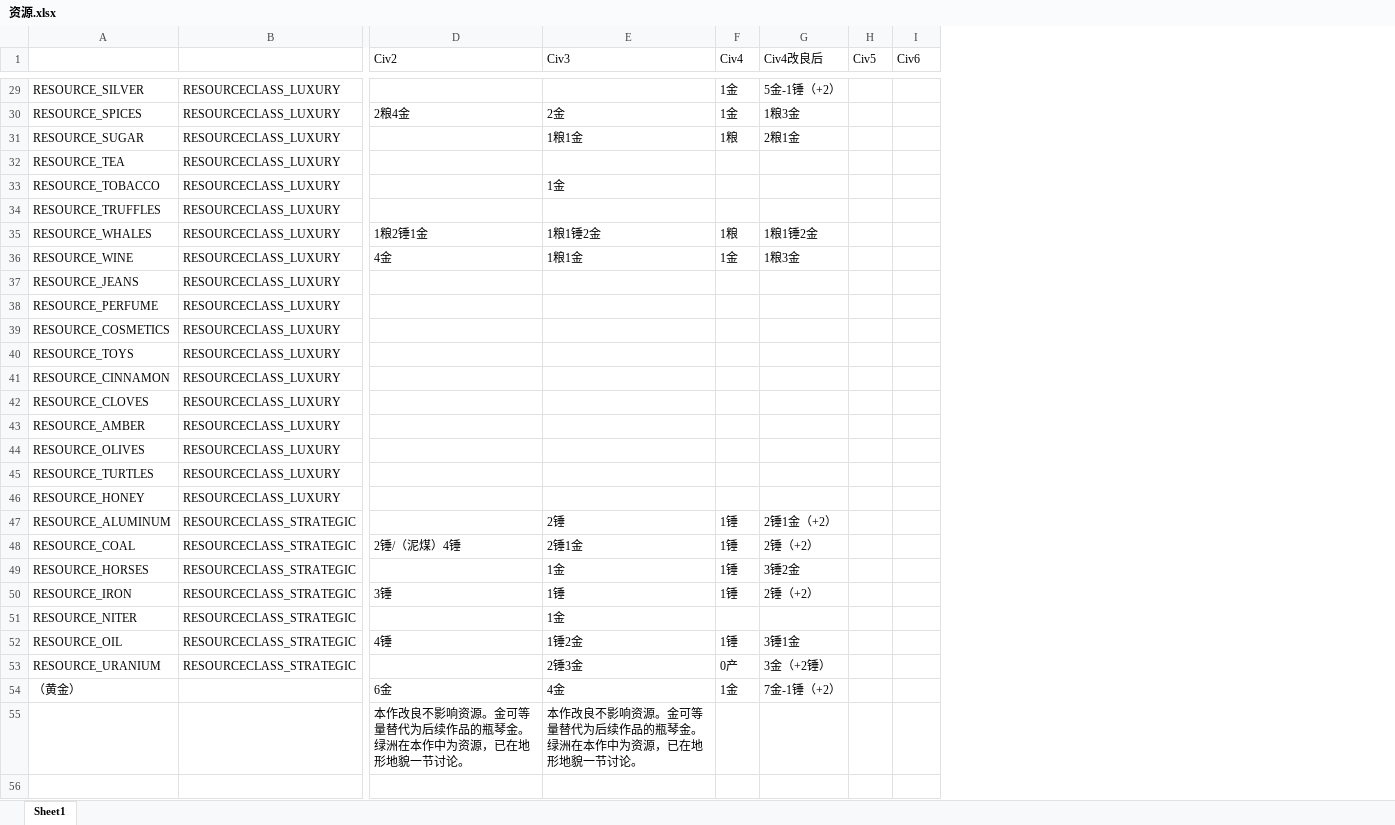
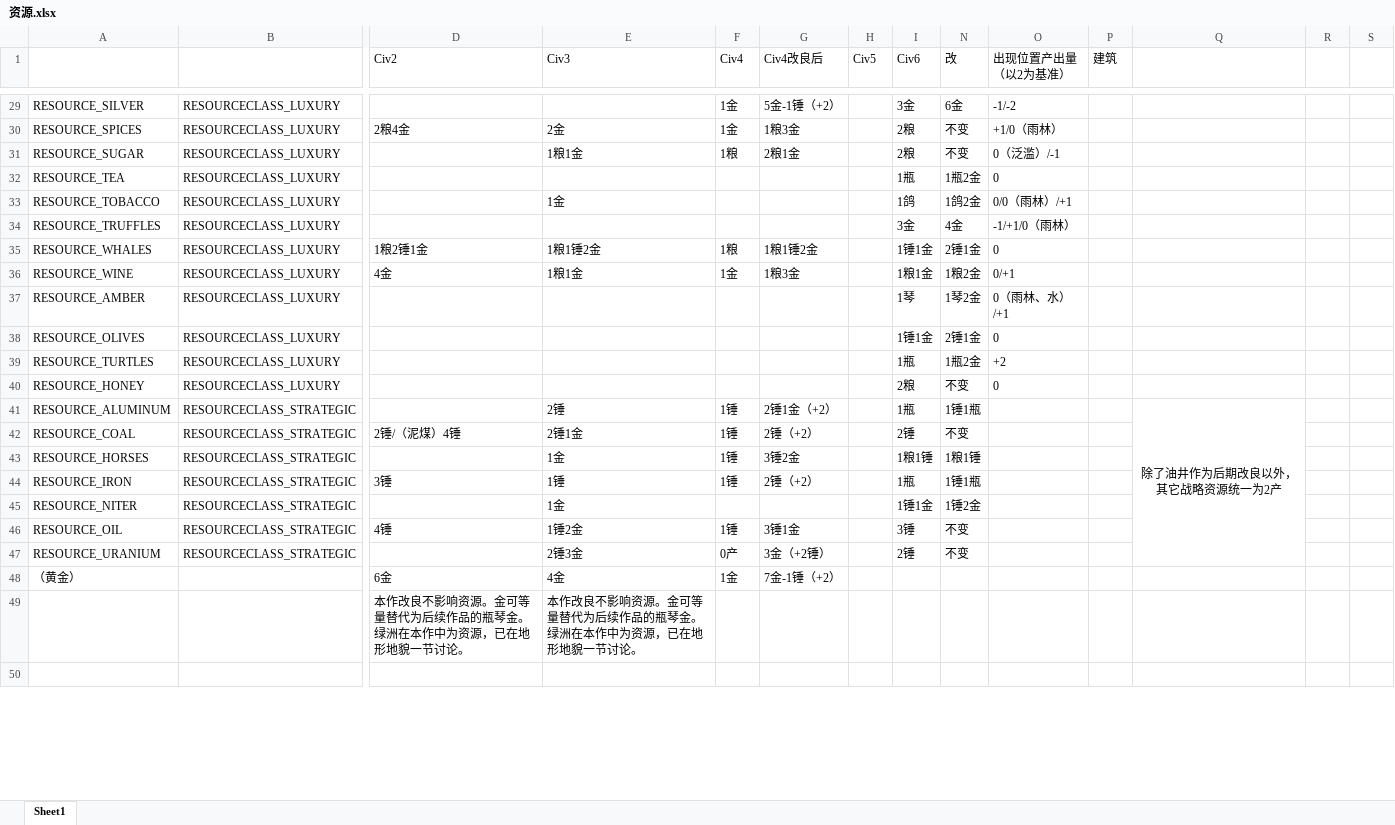
Before and after one commit to dwughjsd/Sistine_civ6mod, an Excel workbook: 文档/资源.xlsx, sheet Sheet1, drawn as a sheet; only a part is shown, gaps mark what is left out; values as stored, in another font and other column widths than the file's, no borders; removed rows and columns are numbered as before the commit, all else as after; rows hold the shown columns only; the diff covers the shown part only; the diff names each change by its address in the sheet, - before the commit and + after, or states it on an @@ line.

```diff
--- a/文档/资源.xlsx (sheet Sheet1)
+++ b/文档/资源.xlsx (sheet Sheet1)
+column N (改), rows 29-47: 6金 | 不变 | 不变 | 1瓶2金 | 1鸽2金 | 4金 | 2锤1金 | 1粮2金 | 1琴2金 | 2锤1金 | 1瓶2金 | 不变 | 1锤1瓶 | 不变 | 1粮1锤 | 1锤1瓶 | 1锤2金 | 不变 | 不变
+column O (出现位置产出量 （以2为基准）), rows 29-40: -1/-2 | +1/0（雨林） | 0（泛滥）/-1 | 0 | 0/0（雨林）/+1 | -1/+1/0（雨林） | 0 | 0/+1 | 0（雨林、水）/+1 | 0 | +2 | 0
+column P (建筑), empty
+column Q, row 41: 除了油井作为后期改良以外，其它战略资源统一为2产
+column R, empty
+column S, empty
-I29 (Civ6): (empty)
+I29 (Civ6): 3金
-I30:I31 (Civ6): (empty)
+I30:I31 (Civ6): 2粮
-I32 (Civ6): (empty)
+I32 (Civ6): 1瓶
-I33 (Civ6): (empty)
+I33 (Civ6): 1鸽
-I34 (Civ6): (empty)
+I34 (Civ6): 3金
-I35 (Civ6): (empty)
+I35 (Civ6): 1锤1金
-I36 (Civ6): (empty)
+I36 (Civ6): 1粮1金
-row 37: RESOURCE_JEANS | RESOURCECLASS_LUXURY
-row 38: RESOURCE_PERFUME | RESOURCECLASS_LUXURY
-row 39: RESOURCE_COSMETICS | RESOURCECLASS_LUXURY
-row 40: RESOURCE_TOYS | RESOURCECLASS_LUXURY
-row 41: RESOURCE_CINNAMON | RESOURCECLASS_LUXURY
-row 42: RESOURCE_CLOVES | RESOURCECLASS_LUXURY
-I37 (Civ6): (empty)
+I37 (Civ6): 1琴
-I38 (Civ6): (empty)
+I38 (Civ6): 1锤1金
-I39 (Civ6): (empty)
+I39 (Civ6): 1瓶
-I40 (Civ6): (empty)
+I40 (Civ6): 2粮
-I41 (Civ6): (empty)
+I41 (Civ6): 1瓶
-I42 (Civ6): (empty)
+I42 (Civ6): 2锤
-I43 (Civ6): (empty)
+I43 (Civ6): 1粮1锤
-I44 (Civ6): (empty)
+I44 (Civ6): 1瓶
-I45 (Civ6): (empty)
+I45 (Civ6): 1锤1金
-I46 (Civ6): (empty)
+I46 (Civ6): 3锤
-I47 (Civ6): (empty)
+I47 (Civ6): 2锤
```
Also changed, not shown: 28 edited cells elsewhere in this sheet, 3 other files.
